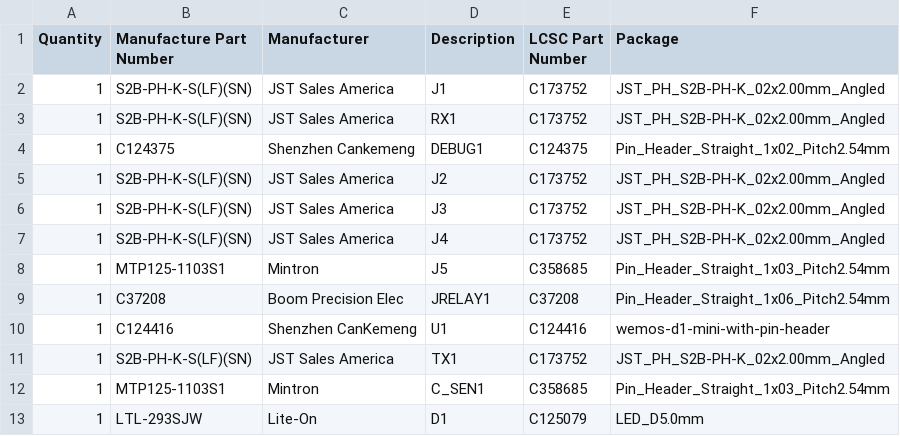
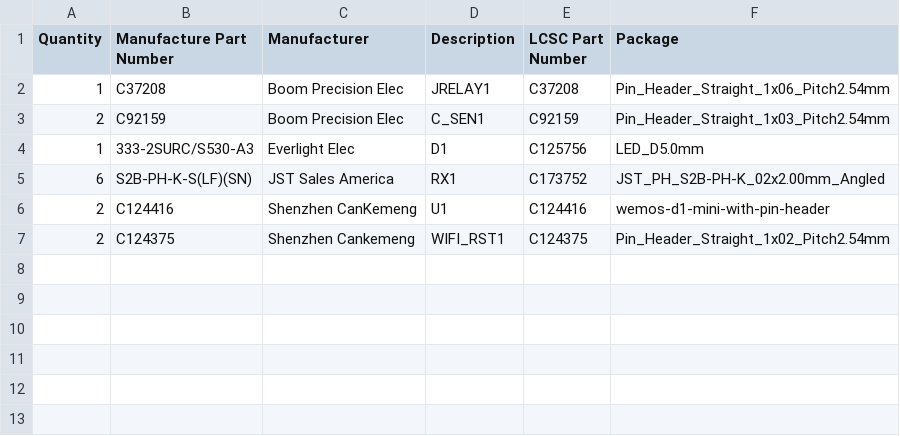
Before and after one commit to stuartpittaway/diyBMSv4, a CSV file: ESPControllerCircuit/ESPControllerCircuit_Lcsc_BOM.csv, drawn as a sheet.

```diff
--- a/ESPControllerCircuit/ESPControllerCircuit_Lcsc_BOM.csv
+++ b/ESPControllerCircuit/ESPControllerCircuit_Lcsc_BOM.csv
@@ -1,13 +1,7 @@
 Quantity,Manufacture Part Number,Manufacturer,Description,LCSC Part Number,Package
-1,S2B-PH-K-S(LF)(SN),JST Sales America,J1,C173752,JST_PH_S2B-PH-K_02x2.00mm_Angled
-1,S2B-PH-K-S(LF)(SN),JST Sales America,RX1,C173752,JST_PH_S2B-PH-K_02x2.00mm_Angled
-1,C124375,Shenzhen Cankemeng,DEBUG1,C124375,Pin_Header_Straight_1x02_Pitch2.54mm
-1,S2B-PH-K-S(LF)(SN),JST Sales America,J2,C173752,JST_PH_S2B-PH-K_02x2.00mm_Angled
-1,S2B-PH-K-S(LF)(SN),JST Sales America,J3,C173752,JST_PH_S2B-PH-K_02x2.00mm_Angled
-1,S2B-PH-K-S(LF)(SN),JST Sales America,J4,C173752,JST_PH_S2B-PH-K_02x2.00mm_Angled
-1,MTP125-1103S1,Mintron,J5,C358685,Pin_Header_Straight_1x03_Pitch2.54mm
 1,C37208,Boom Precision Elec,JRELAY1,C37208,Pin_Header_Straight_1x06_Pitch2.54mm
-1,C124416,Shenzhen CanKemeng,U1,C124416,wemos-d1-mini-with-pin-header
-1,S2B-PH-K-S(LF)(SN),JST Sales America,TX1,C173752,JST_PH_S2B-PH-K_02x2.00mm_Angled
-1,MTP125-1103S1,Mintron,C_SEN1,C358685,Pin_Header_Straight_1x03_Pitch2.54mm
-1,LTL-293SJW,Lite-On,D1,C125079,LED_D5.0mm
+2,C92159,Boom Precision Elec,C_SEN1,C92159,Pin_Header_Straight_1x03_Pitch2.54mm
+1,333-2SURC/S530-A3,Everlight Elec,D1,C125756,LED_D5.0mm
+6,S2B-PH-K-S(LF)(SN),JST Sales America,RX1,C173752,JST_PH_S2B-PH-K_02x2.00mm_Angled
+2,C124416,Shenzhen CanKemeng,U1,C124416,wemos-d1-mini-with-pin-header
+2,C124375,Shenzhen Cankemeng,WIFI_RST1,C124375,Pin_Header_Straight_1x02_Pitch2.54mm
```
Also changed, not shown: Circuit/v4_Jlcpcb_BOM.csv, Circuit/v4_Lcsc_BOM.csv, 24 other files.
